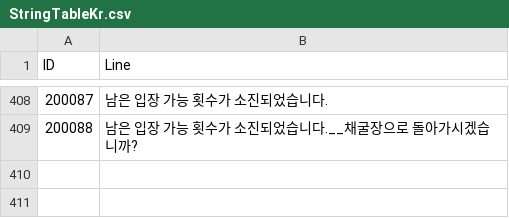
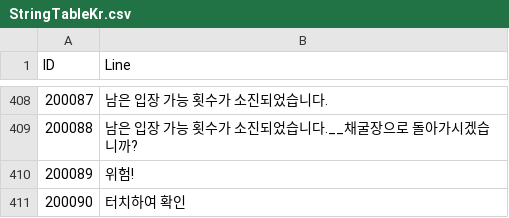
Before and after one commit to jikwang-park/SpaceMiner, a CSV file: Unity/Assets/Addressables/DataTables/StringTableKr.csv, drawn as a sheet; only a part is shown, gaps mark what is left out.

```diff
--- a/Unity/Assets/Addressables/DataTables/StringTableKr.csv
+++ b/Unity/Assets/Addressables/DataTables/StringTableKr.csv
@@ -409 +409,3 @@ ID,Line
 200088,남은 입장 가능 횟수가 소진되었습니다.__채굴장으로 돌아가시겠습니까?
+200089,위험!
+200090,터치하여 확인
```
Also changed, not shown: 13 other files.
